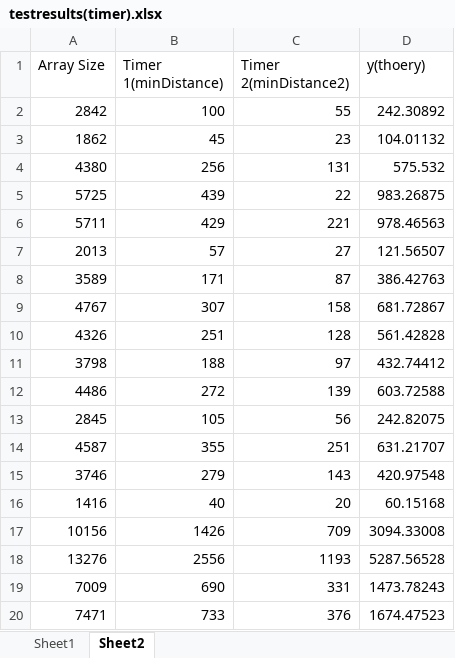
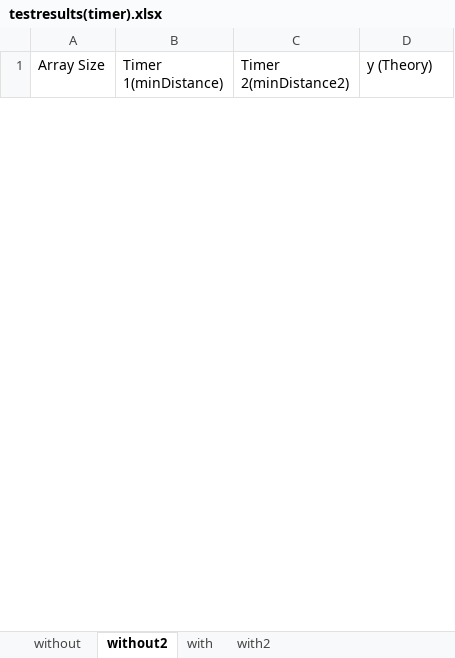
Before and after one commit to vaibhavvachhani/CAB301-Assignment2, an Excel workbook: testresults(timer).xlsx, sheet without2, drawn as a sheet; only a part is shown; values as stored, in another font and other column widths than the file's, no borders; charts and pictures not drawn; removed rows and columns are numbered as before the commit, all else as after; the diff covers the shown part only; the diff names each change by its address in the sheet, - before the commit and + after, or states it on an @@ line.

```diff
--- a/testresults(timer).xlsx (sheet without2)
+++ b/testresults(timer).xlsx (sheet without2)
-sheet tab: Sheet1
+sheet tab: without
-sheet tab: Sheet2
+sheet tab: without2
+sheet tab: with
+sheet tab: with2
-D1: y(thoery)
+D1: y (Theory)
-row 2: 2842 | 100 | 55 | 242.30892
-row 3: 1862 | 45 | 23 | 104.01132
-row 4: 4380 | 256 | 131 | 575.532
-row 5: 5725 | 439 | 22 | 983.26875
-row 6: 5711 | 429 | 221 | 978.46563
-row 7: 2013 | 57 | 27 | 121.56507
-row 8: 3589 | 171 | 87 | 386.42763
-row 9: 4767 | 307 | 158 | 681.72867
-row 10: 4326 | 251 | 128 | 561.42828
-row 11: 3798 | 188 | 97 | 432.74412
-row 12: 4486 | 272 | 139 | 603.72588
-row 13: 2845 | 105 | 56 | 242.82075
-row 14: 4587 | 355 | 251 | 631.21707
-row 15: 3746 | 279 | 143 | 420.97548
-row 16: 1416 | 40 | 20 | 60.15168
-row 17: 10156 | 1426 | 709 | 3094.33008
-row 18: 13276 | 2556 | 1193 | 5287.56528
-row 19: 7009 | 690 | 331 | 1473.78243
-row 20: 7471 | 733 | 376 | 1674.47523
```
Also changed, not shown: 30 added rows and 10 removed rows elsewhere in this sheet, sheet without, charts or pictures, 9 other files.
